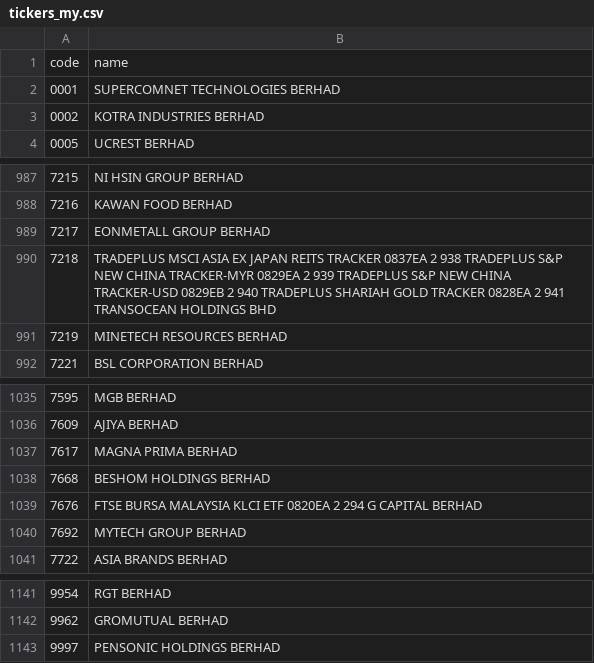
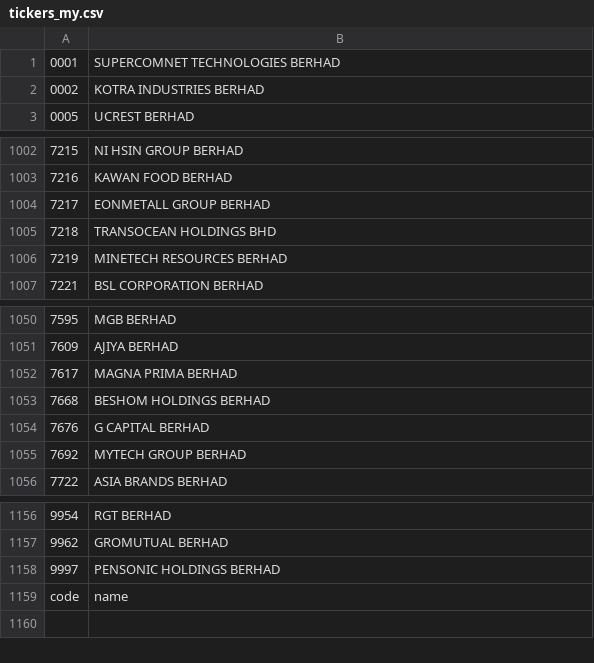
Before and after one commit to naiping87/vercel-license-generator, a CSV file: data/tickers_my.csv, drawn as a sheet; only a part is shown, gaps mark what is left out; the diff covers the shown part only.

Commit message:
fix(data): repair the nine Bursa names and republish the list (v1.2.35)
data/tickers_my.csv is the copy the app syncs its universe from, and it carried
the same nine corrupted rows as the shipped list: each name had swallowed one to
three newer listings written without a line break, so those ETFs/REITs were never
became rows in an installed copy either. Repaired with the same script; 0400GB
(the DanaInfra sukuk) deliberately stays out of an equity universe.

Pages: version v1.2.34 -> v1.2.35 in all three, 'New in' copy for the repair, and
download.html size + SHA-256 for the v1.2.35 setup
(134,423,150 bytes / 529c3a89...).

```diff
--- a/data/tickers_my.csv
+++ b/data/tickers_my.csv
@@ -1,2 +1 @@
-code,name
 0001,SUPERCOMNET TECHNOLOGIES BERHAD
@@ -989,3 +1004,3 @@ code,name
 7217,EONMETALL GROUP BERHAD
-7218,TRADEPLUS MSCI ASIA EX JAPAN REITS TRACKER 0837EA 2 938 TRADEPLUS S&P NEW CHINA TRACKER-MYR 0829EA 2 939 TRADEPLUS S&P NEW CHINA TRACKER-USD 0829EB 2 940 TRADEPLUS SHARIAH GOLD TRACKER 0828EA 2 941 TRANSOCEAN HOLDINGS BHD
+7218,TRANSOCEAN HOLDINGS BHD
 7219,MINETECH RESOURCES BERHAD
@@ -1038,3 +1053,3 @@ code,name
 7668,BESHOM HOLDINGS BERHAD
-7676,FTSE BURSA MALAYSIA KLCI ETF 0820EA 2 294 G CAPITAL BERHAD
+7676,G CAPITAL BERHAD
 7692,MYTECH GROUP BERHAD
@@ -1143 +1158,2 @@ code,name
 9997,PENSONIC HOLDINGS BERHAD
+code,name
```
Also changed, not shown: 16 added rows and 7 edited cells elsewhere in this file, 3 other files.
